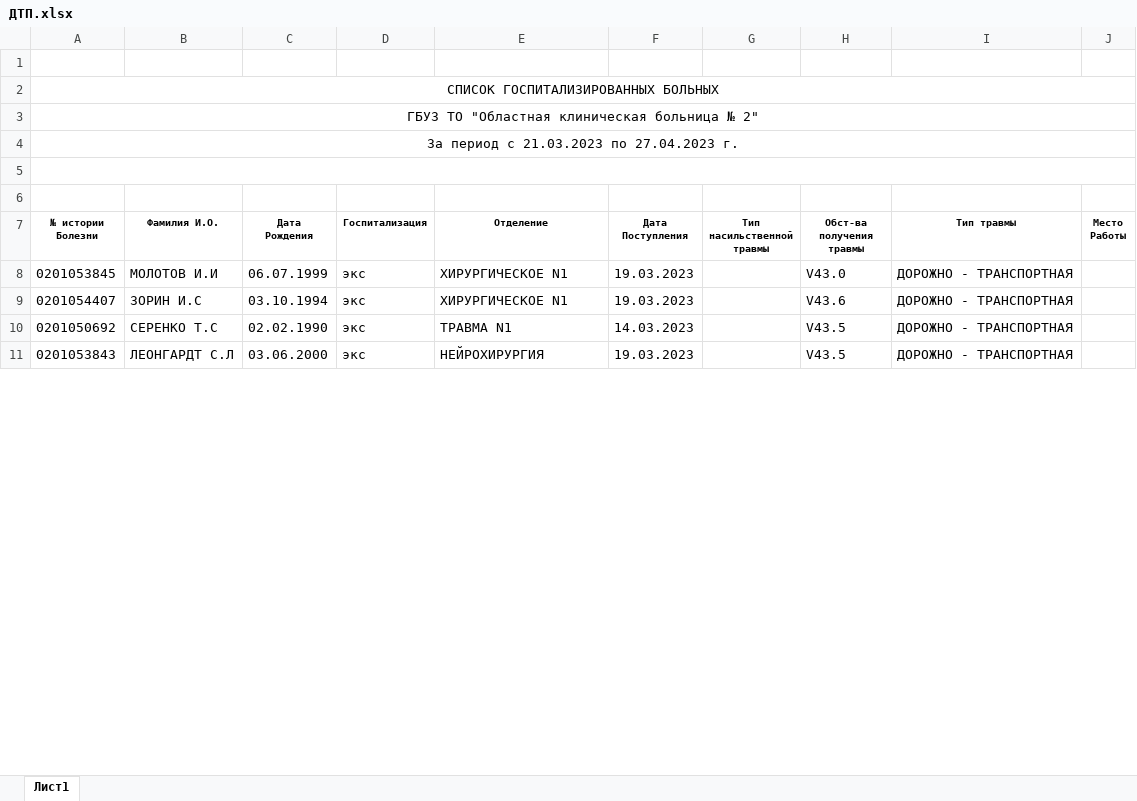
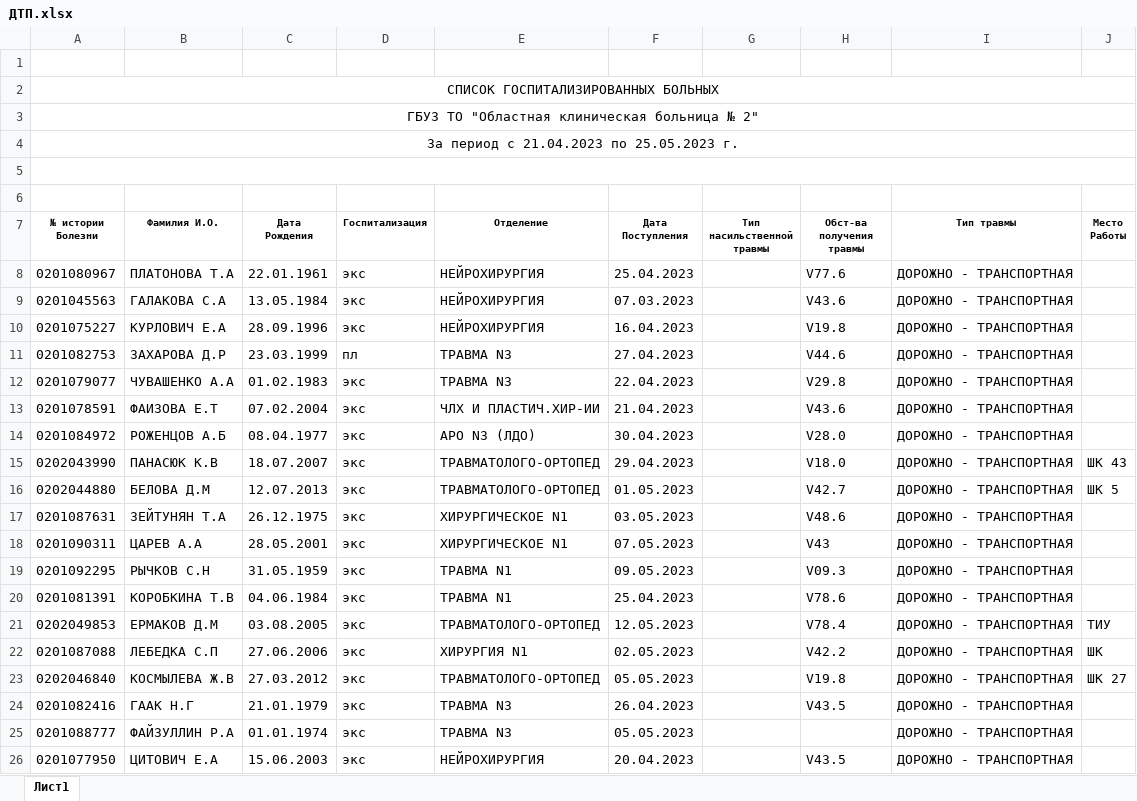
Before and after one commit to arturokb2/Arknet, an Excel workbook: media/shoblons/hospital/oth/ДТП.xlsx, sheet Лист1, drawn as a sheet; only a part is shown; values as stored, in another font and other column widths than the file's, no borders; removed rows and columns are numbered as before the commit, all else as after; the diff covers the shown part only; the diff names each change by its address in the sheet, - before the commit and + after, or states it on an @@ line.

```diff
--- a/media/shoblons/hospital/oth/ДТП.xlsx (sheet Лист1)
+++ b/media/shoblons/hospital/oth/ДТП.xlsx (sheet Лист1)
-A4 (№ истории Болезни): За период с 21.03.2023 по 27.04.2023 г.
+A4 (№ истории Болезни): За период с 21.04.2023 по 25.05.2023 г.
-row 8: 0201053845 | МОЛОТОВ И.И | 06.07.1999 | экс | ХИРУРГИЧЕСКОЕ N1 | 19.03.2023 |  | V43.0 | ДОРОЖНО - ТРАНСПОРТНАЯ
+row 8: 0201080967 | ПЛАТОНОВА Т.А | 22.01.1961 | экс | НЕЙРОХИРУРГИЯ | 25.04.2023 |  | V77.6 | ДОРОЖНО - ТРАНСПОРТНАЯ
-A9 (№ истории Болезни): 0201054407
+A9 (№ истории Болезни): 0201045563
-B9 (Фамилия И.О.): ЗОРИН И.С
+B9 (Фамилия И.О.): ГАЛАКОВА С.А
-C9 (Дата Рождения): 03.10.1994
+C9 (Дата Рождения): 13.05.1984
-E9 (Отделение): ХИРУРГИЧЕСКОЕ N1
+E9 (Отделение): НЕЙРОХИРУРГИЯ
-F9 (Дата Поступления): 19.03.2023
+F9 (Дата Поступления): 07.03.2023
+row 10: 0201075227 | КУРЛОВИЧ Е.А | 28.09.1996 | экс | НЕЙРОХИРУРГИЯ | 16.04.2023 |  | V19.8 | ДОРОЖНО - ТРАНСПОРТНАЯ
+row 11: 0201082753 | ЗАХАРОВА Д.Р | 23.03.1999 | пл | ТРАВМА N3 | 27.04.2023 |  | V44.6 | ДОРОЖНО - ТРАНСПОРТНАЯ
+row 12: 0201079077 | ЧУВАШЕНКО А.А | 01.02.1983 | экс | ТРАВМА N3 | 22.04.2023 |  | V29.8 | ДОРОЖНО - ТРАНСПОРТНАЯ
+row 13: 0201078591 | ФАИЗОВА Е.Т | 07.02.2004 | экс | ЧЛХ И ПЛАСТИЧ.ХИР-ИИ | 21.04.2023 |  | V43.6 | ДОРОЖНО - ТРАНСПОРТНАЯ
+row 14: 0201084972 | РОЖЕНЦОВ А.Б | 08.04.1977 | экс | АРО N3 (ЛДО) | 30.04.2023 |  | V28.0 | ДОРОЖНО - ТРАНСПОРТНАЯ
+row 15: 0202043990 | ПАНАСЮК К.В | 18.07.2007 | экс | ТРАВМАТОЛОГО-ОРТОПЕД | 29.04.2023 |  | V18.0 | ДОРОЖНО - ТРАНСПОРТНАЯ | ШК 43
+row 16: 0202044880 | БЕЛОВА Д.М | 12.07.2013 | экс | ТРАВМАТОЛОГО-ОРТОПЕД | 01.05.2023 |  | V42.7 | ДОРОЖНО - ТРАНСПОРТНАЯ | ШК 5
+row 17: 0201087631 | ЗЕЙТУНЯН Т.А | 26.12.1975 | экс | ХИРУРГИЧЕСКОЕ N1 | 03.05.2023 |  | V48.6 | ДОРОЖНО - ТРАНСПОРТНАЯ
+row 18: 0201090311 | ЦАРЕВ А.А | 28.05.2001 | экс | ХИРУРГИЧЕСКОЕ N1 | 07.05.2023 |  | V43 | ДОРОЖНО - ТРАНСПОРТНАЯ
+row 19: 0201092295 | РЫЧКОВ С.Н | 31.05.1959 | экс | ТРАВМА N1 | 09.05.2023 |  | V09.3 | ДОРОЖНО - ТРАНСПОРТНАЯ
+row 20: 0201081391 | КОРОБКИНА Т.В | 04.06.1984 | экс | ТРАВМА N1 | 25.04.2023 |  | V78.6 | ДОРОЖНО - ТРАНСПОРТНАЯ
+row 21: 0202049853 | ЕРМАКОВ Д.М | 03.08.2005 | экс | ТРАВМАТОЛОГО-ОРТОПЕД | 12.05.2023 |  | V78.4 | ДОРОЖНО - ТРАНСПОРТНАЯ | ТИУ
+row 22: 0201087088 | ЛЕБЕДКА С.П | 27.06.2006 | экс | ХИРУРГИЯ N1 | 02.05.2023 |  | V42.2 | ДОРОЖНО - ТРАНСПОРТНАЯ | ШК
+row 23: 0202046840 | КОСМЫЛЕВА Ж.В | 27.03.2012 | экс | ТРАВМАТОЛОГО-ОРТОПЕД | 05.05.2023 |  | V19.8 | ДОРОЖНО - ТРАНСПОРТНАЯ | ШК 27
-A24 (№ истории Болезни): 0201050692
+A24 (№ истории Болезни): 0201082416
-B24 (Фамилия И.О.): СЕРЕНКО Т.С
+B24 (Фамилия И.О.): ГААК Н.Г
-C24 (Дата Рождения): 02.02.1990
+C24 (Дата Рождения): 21.01.1979
-E24 (Отделение): ТРАВМА N1
+E24 (Отделение): ТРАВМА N3
-F24 (Дата Поступления): 14.03.2023
+F24 (Дата Поступления): 26.04.2023
+row 25: 0201088777 | ФАЙЗУЛЛИН Р.А | 01.01.1974 | экс | ТРАВМА N3 | 05.05.2023 |  |  | ДОРОЖНО - ТРАНСПОРТНАЯ
-A26 (№ истории Болезни): 0201053843
+A26 (№ истории Болезни): 0201077950
-B26 (Фамилия И.О.): ЛЕОНГАРДТ С.Л
+B26 (Фамилия И.О.): ЦИТОВИЧ Е.А
-C26 (Дата Рождения): 03.06.2000
+C26 (Дата Рождения): 15.06.2003
-F26 (Дата Поступления): 19.03.2023
+F26 (Дата Поступления): 20.04.2023
```
Also changed, not shown: 7 added rows, 18 removed rows and 10 edited cells elsewhere in this sheet, media/shoblons/hospital/oth/a_oth_20.xlsx, media/shoblons/hospital/oth/Инг.xlsx, 16 other files.
